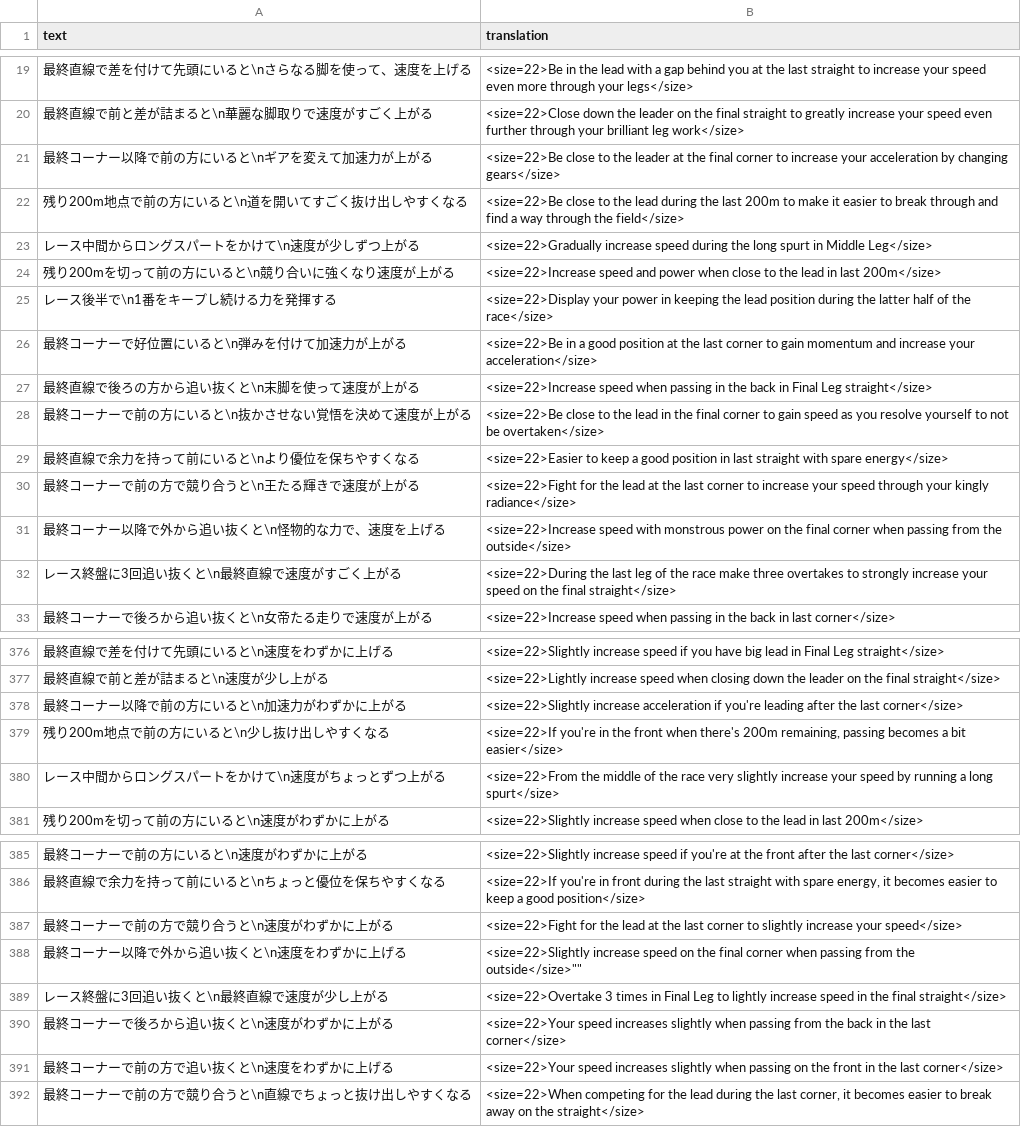
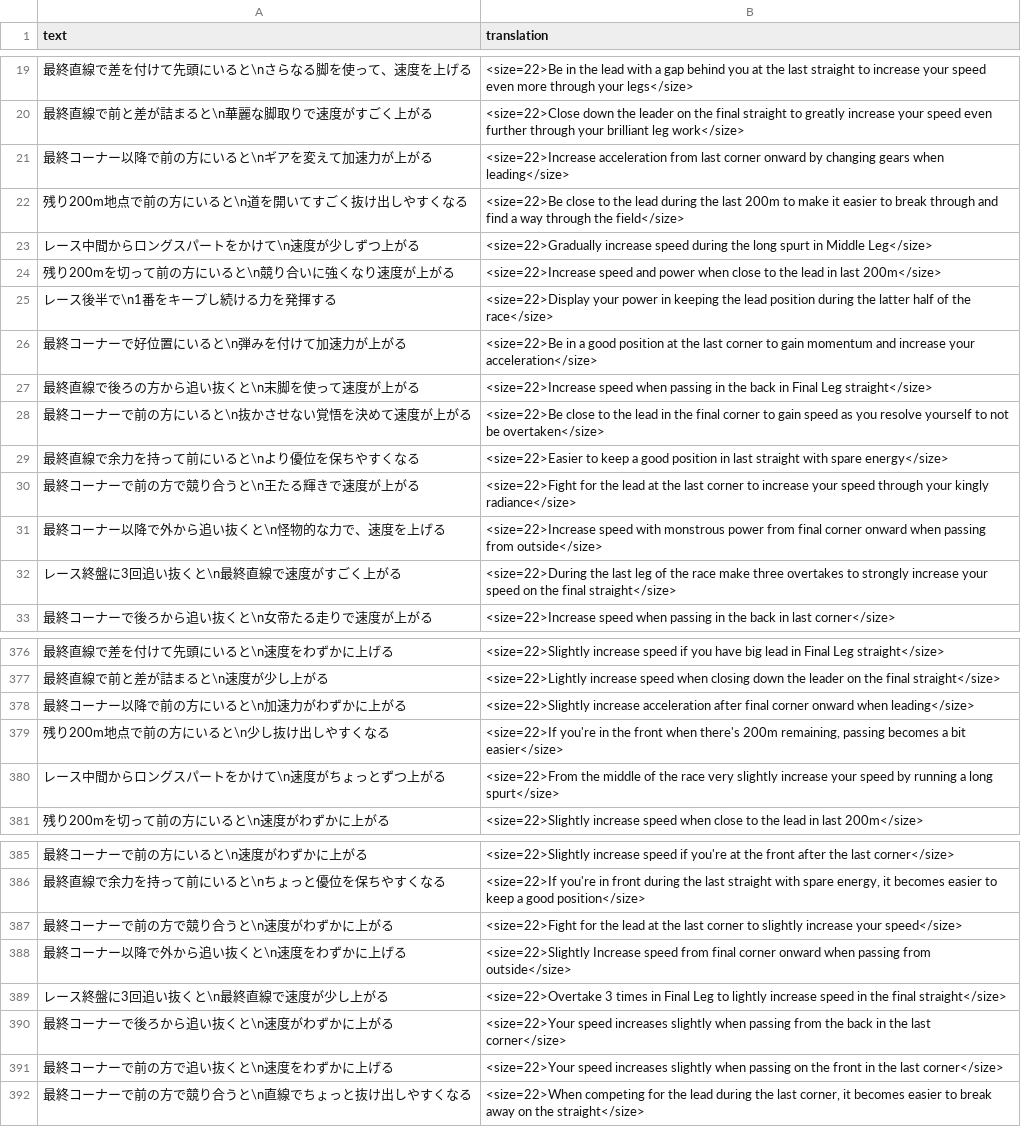
Before and after one commit to FabulousCupcake/umamusume-db-translate, a CSV file: src/data/skill-desc.csv, drawn as a sheet; only a part is shown, gaps mark what is left out.

Commit message:
update 最終コーナー以降で-skill descs

```diff
--- a/src/data/skill-desc.csv
+++ b/src/data/skill-desc.csv
@@ -20,3 +20,3 @@
 "最終直線で前と差が詰まると\n華麗な脚取りで速度がすごく上がる","<size=22>Close down the leader on the final straight to greatly increase your speed even further through your brilliant leg work</size>"
-"最終コーナー以降で前の方にいると\nギアを変えて加速力が上がる","<size=22>Be close to the leader at the final corner to increase your acceleration by changing gears</size>"
+"最終コーナー以降で前の方にいると\nギアを変えて加速力が上がる","<size=22>Increase acceleration from last corner onward by changing gears when leading</size>"
 "残り200m地点で前の方にいると\n道を開いてすごく抜け出しやすくなる","<size=22>Be close to the lead during the last 200m to make it easier to break through and find a way through the field</size>"
@@ -30,3 +30,3 @@
 "最終コーナーで前の方で競り合うと\n王たる輝きで速度が上がる","<size=22>Fight for the lead at the last corner to increase your speed through your kingly radiance</size>"
-"最終コーナー以降で外から追い抜くと\n怪物的な力で、速度を上げる","<size=22>Increase speed with monstrous power on the final corner when passing from the outside</size>"
+"最終コーナー以降で外から追い抜くと\n怪物的な力で、速度を上げる","<size=22>Increase speed with monstrous power from final corner onward when passing from outside</size>"
 "レース終盤に3回追い抜くと\n最終直線で速度がすごく上がる","<size=22>During the last leg of the race make three overtakes to strongly increase your speed on the final straight</size>"
@@ -377,3 +377,3 @@
 "最終直線で前と差が詰まると\n速度が少し上がる","<size=22>Lightly increase speed when closing down the leader on the final straight</size>"
-"最終コーナー以降で前の方にいると\n加速力がわずかに上がる","<size=22>Slightly increase acceleration if you're leading after the last corner</size>"
+"最終コーナー以降で前の方にいると\n加速力がわずかに上がる","<size=22>Slightly increase acceleration after final corner onward when leading</size>"
 "残り200m地点で前の方にいると\n少し抜け出しやすくなる","<size=22>If you're in the front when there's 200m remaining, passing becomes a bit easier</size>"
@@ -387,3 +387,3 @@
 "最終コーナーで前の方で競り合うと\n速度がわずかに上がる","<size=22>Fight for the lead at the last corner to slightly increase your speed</size>"
-"最終コーナー以降で外から追い抜くと\n速度をわずかに上げる",""<size=22>Slightly increase speed on the final corner when passing from the outside</size>""
+"最終コーナー以降で外から追い抜くと\n速度をわずかに上げる","<size=22>Slightly Increase speed from final corner onward when passing from outside</size>"
 "レース終盤に3回追い抜くと\n最終直線で速度が少し上がる","<size=22>Overtake 3 times in Final Leg to lightly increase speed in the final straight</size>"
```
